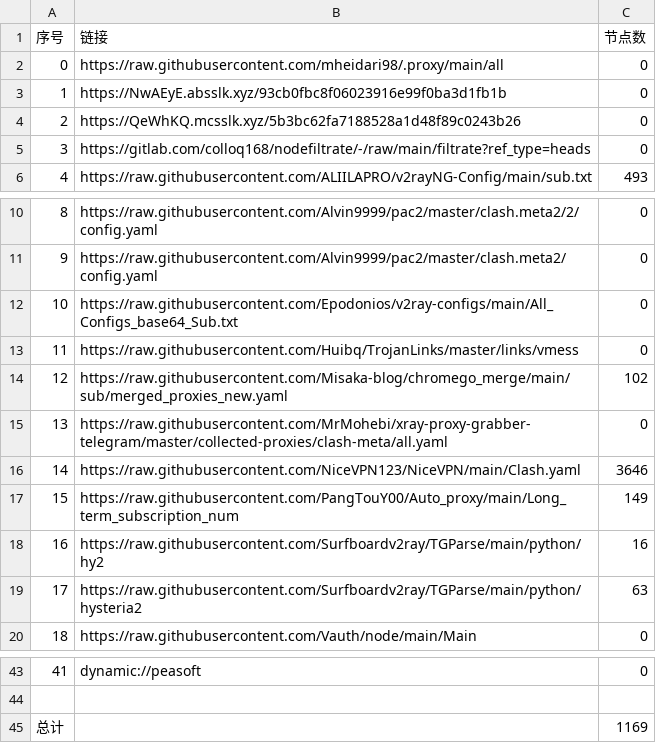
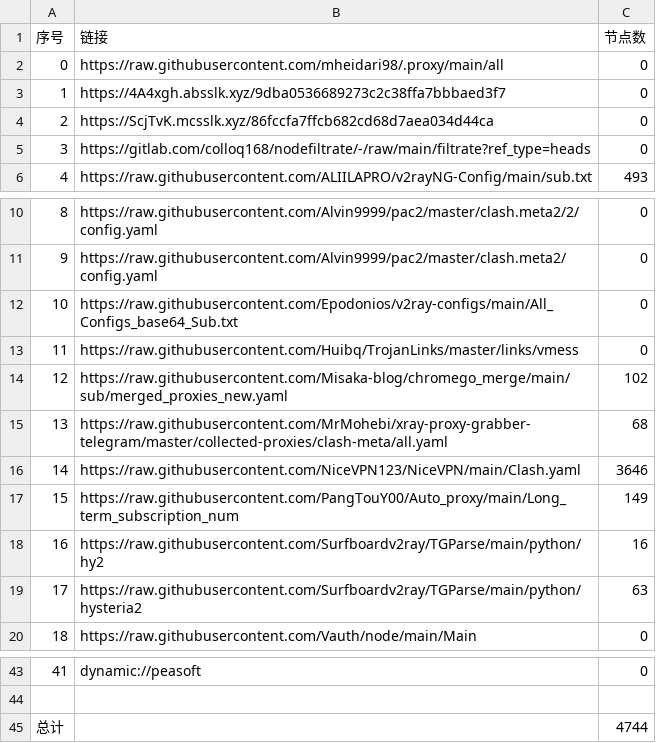
Before and after one commit to EvilCY/NoMoreWalls, a CSV file: list_result.csv, drawn as a sheet; only a part is shown, gaps mark what is left out.

```diff
--- a/list_result.csv
+++ b/list_result.csv
@@ -2,4 +2,4 @@
 0, https://raw.githubusercontent.com/mheidari98/.proxy/main/all,0
-1,https://NwAEyE.absslk.xyz/93cb0fbc8f06023916e99f0ba3d1fb1b,0
-2,https://QeWhKQ.mcsslk.xyz/5b3bc62fa7188528a1d48f89c0243b26,0
+1,https://4A4xgh.absslk.xyz/9dba0536689273c2c38ffa7bbbaed3f7,0
+2,https://ScjTvK.mcsslk.xyz/86fccfa7ffcb682cd68d7aea034d44ca,0
 3,https://gitlab.com/colloq168/nodefiltrate/-/raw/main/filtrate?ref_type=heads,0
@@ -14,3 +14,3 @@
 12,https://raw.githubusercontent.com/Misaka-blog/chromego_merge/main/sub/merged_proxies_new.yaml,102
-13,https://raw.githubusercontent.com/MrMohebi/xray-proxy-grabber-telegram/master/collected-proxies/clash-meta/all.yaml,0
+13,https://raw.githubusercontent.com/MrMohebi/xray-proxy-grabber-telegram/master/collected-proxies/clash-meta/all.yaml,68
 14,https://raw.githubusercontent.com/NiceVPN123/NiceVPN/main/Clash.yaml,3646
@@ -44,2 +44,2 @@
 
-总计,,1169
+总计,,4744
```
Also changed, not shown: 35 other files.
